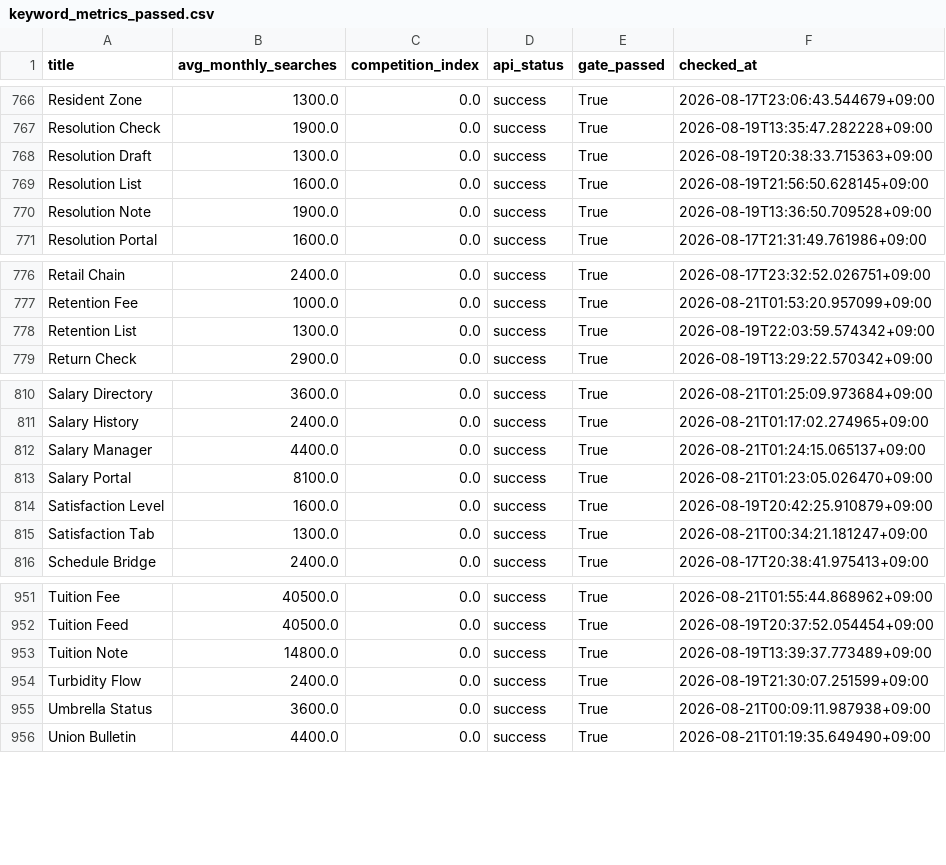
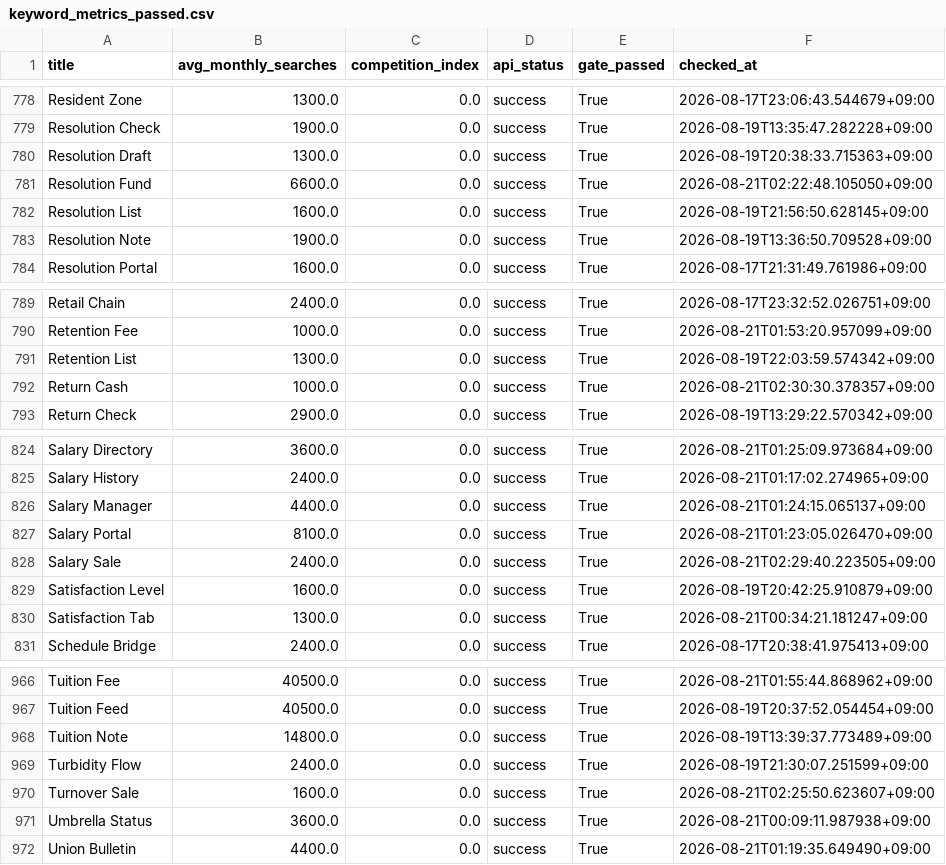
Before and after one commit to daramg814/SAAS_WORDS_TWO, a CSV file: output/deliverables/history/keyword_metrics_passed.csv, drawn as a sheet; only a part is shown, gaps mark what is left out; the diff covers the shown part only.

```diff
--- a/output/deliverables/history/keyword_metrics_passed.csv
+++ b/output/deliverables/history/keyword_metrics_passed.csv
@@ -768,2 +780,3 @@ Resolution Check,1900.0,0.0,success,True,2026-08-19T13:35:47.282228+09:00
 Resolution Draft,1300.0,0.0,success,True,2026-08-19T20:38:33.715363+09:00
+Resolution Fund,6600.0,0.0,success,True,2026-08-21T02:22:48.105050+09:00
 Resolution List,1600.0,0.0,success,True,2026-08-19T21:56:50.628145+09:00
@@ -778,2 +791,3 @@ Retention Fee,1000.0,0.0,success,True,2026-08-21T01:53:20.957099+09:00
 Retention List,1300.0,0.0,success,True,2026-08-19T22:03:59.574342+09:00
+Return Cash,1000.0,0.0,success,True,2026-08-21T02:30:30.378357+09:00
 Return Check,2900.0,0.0,success,True,2026-08-19T13:29:22.570342+09:00
@@ -813,2 +827,3 @@ Salary Manager,4400.0,0.0,success,True,2026-08-21T01:24:15.065137+09:00
 Salary Portal,8100.0,0.0,success,True,2026-08-21T01:23:05.026470+09:00
+Salary Sale,2400.0,0.0,success,True,2026-08-21T02:29:40.223505+09:00
 Satisfaction Level,1600.0,0.0,success,True,2026-08-19T20:42:25.910879+09:00
@@ -954,2 +969,3 @@ Tuition Note,14800.0,0.0,success,True,2026-08-19T13:39:37.773489+09:00
 Turbidity Flow,2400.0,0.0,success,True,2026-08-19T21:30:07.251599+09:00
+Turnover Sale,1600.0,0.0,success,True,2026-08-21T02:25:50.623607+09:00
 Umbrella Status,3600.0,0.0,success,True,2026-08-21T00:09:11.987938+09:00
```
Also changed, not shown: 12 added rows elsewhere in this file, config/word_bank_expansions.csv, output/_pipeline/analysis/round_history.csv, 8 other files.
